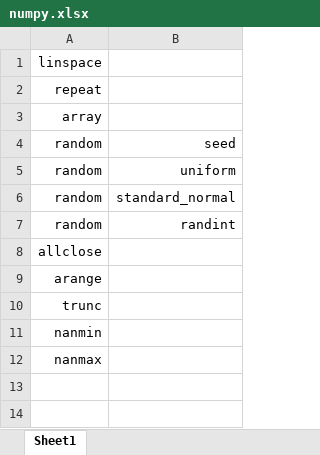
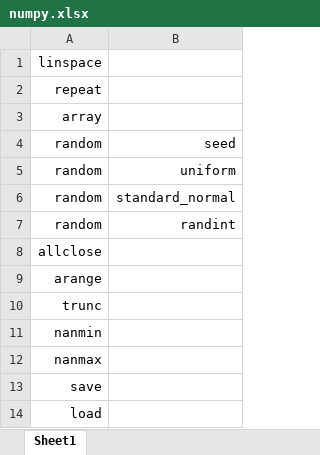
Before and after one commit to JPL-JUNO/Pocket-Reference, an Excel workbook: numpy.xlsx, sheet Sheet1, drawn as a sheet; values as stored, in another font and other column widths than the file's, no borders; the diff names each change by its address in the sheet, - before the commit and + after, or states it on an @@ line.

Commit message:
save, load

```diff
--- a/numpy.xlsx (sheet Sheet1)
+++ b/numpy.xlsx (sheet Sheet1)
+row 13: save
+row 14: load
```
